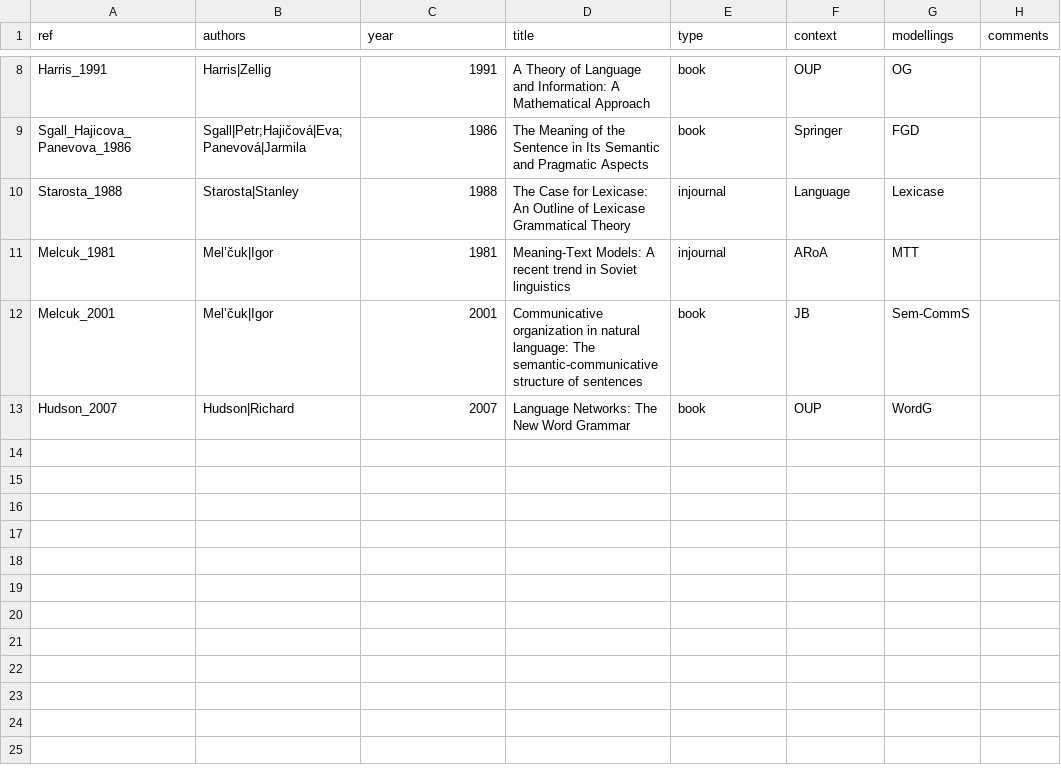
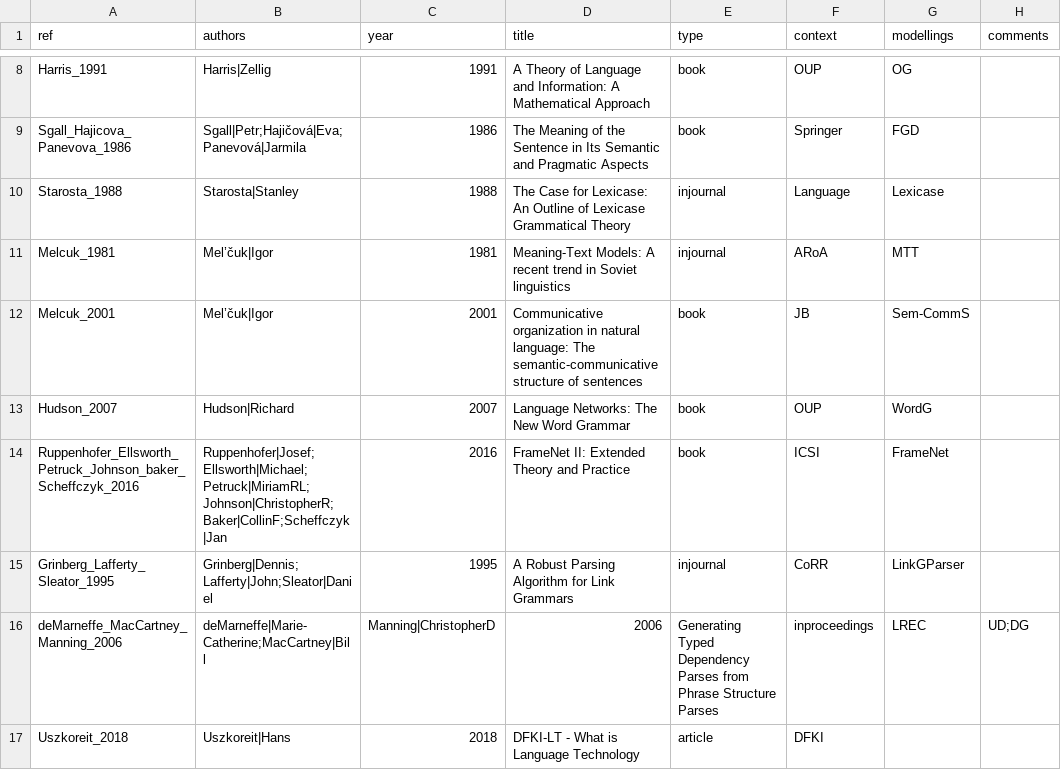
Before and after one commit to Valentin-D-Richard/CL-Benchmarking, a CSV file: Papers.csv, drawn as a sheet; only a part is shown, gaps mark what is left out; the diff names each change by its address in the sheet, - before the commit and + after, or states it on an @@ line.

Commit message:
Update Papers.csv

```diff
--- a/Papers.csv
+++ b/Papers.csv
+row 14: Ruppenhofer_Ellsworth_Petruck_Johnson_baker_Scheffczyk_2016 | Ruppenhofer|Josef;Ellsworth|Michael;Petruck|MiriamRL;Johnson|ChristopherR;Baker|CollinF;Scheffczyk|Jan | 2016 | FrameNet II: Extended Theory and Practice | book | ICSI | FrameNet
+row 15: Grinberg_Lafferty_Sleator_1995 | Grinberg|Dennis;Lafferty|John;Sleator|Daniel | 1995 | A Robust Parsing Algorithm for Link Grammars | injournal | CoRR | LinkGParser
+row 16: deMarneffe_MacCartney_Manning_2006 | deMarneffe|Marie-Catherine;MacCartney|Bill | Manning|ChristopherD | 2006 | Generating Typed Dependency Parses from Phrase Structure Parses | inproceedings | LREC | UD;DG
+row 17: Uszkoreit_2018 | Uszkoreit|Hans | 2018 | DFKI-LT - What is Language Technology | article | DFKI
```
